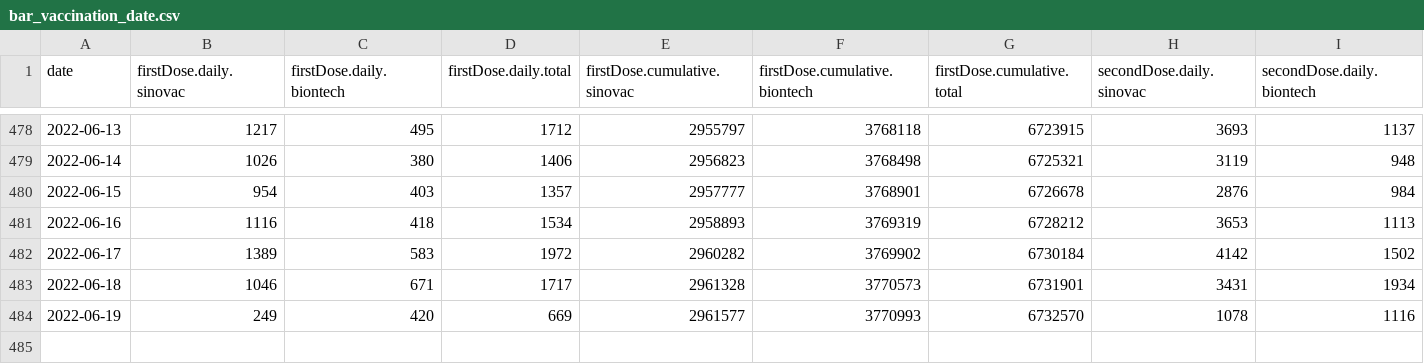
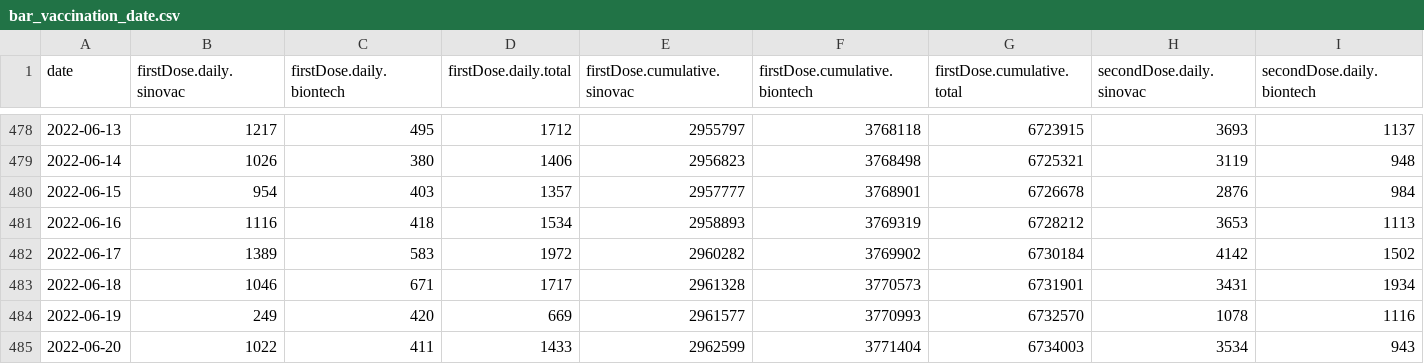
Before and after one commit to DLamdata/covidvaccine_hk, a CSV file: bar_vaccination_date.csv, drawn as a sheet; only a part is shown, gaps mark what is left out; rows hold the shown columns only; the diff names each change by its address in the sheet, - before the commit and + after, or states it on an @@ line.

Commit message:
Flat: latest data (2022-06-20T13:21:46.709Z) {   "date": "2022-06-20T13:21:46.709Z",   "files": [     {       "name": "bar_age.csv",       "deltaBytes": 0,       "source": "https://static.data.gov.hk/covid-vaccine/bar_age.csv"     },     {       "name": "pie_venue.csv",       "deltaBytes": 0,       "source": "https://static.data.gov.hk/covid-vaccine/pie_venue.csv"     },     {       "name": "bar_vaccination_date.csv",       "deltaBytes": 276,       "source": "https://static.data.gov.hk/covid-vaccine/bar_vaccination_date.csv"     }   ] }

```diff
--- a/bar_vaccination_date.csv
+++ b/bar_vaccination_date.csv
+row 485: 2022-06-20 | 1022 | 411 | 1433 | 2962599 | 3771404 | 6734003 | 3534 | 943
```
Also changed, not shown: bar_age.csv, 1 other file.
